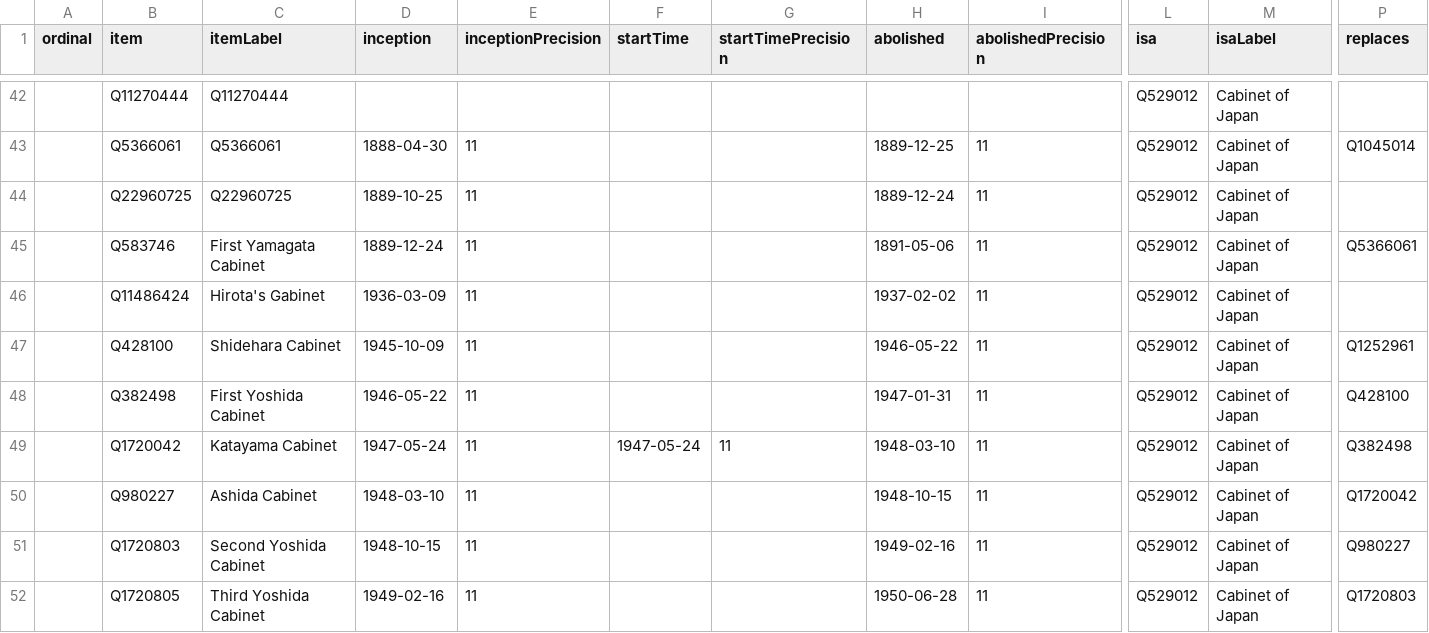
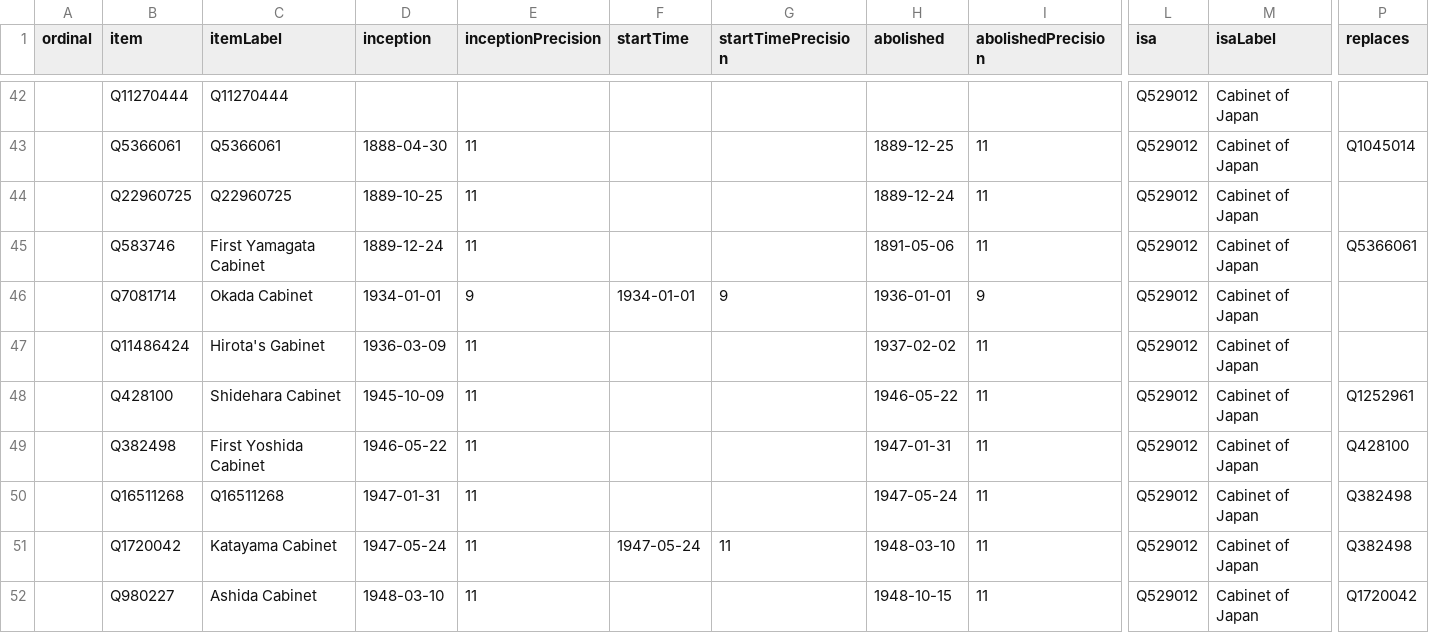
Before and after one commit to every-politician-scrapers/japan-ministers, a CSV file: wikidata/results/all-cabinets.csv, drawn as a sheet; only a part is shown, gaps mark what is left out; the shorter side is filled out with more unchanged rows; rows hold the shown columns only; the diff names each change by its address in the sheet, - before the commit and + after, or states it on an @@ line.

```diff
--- a/wikidata/results/all-cabinets.csv
+++ b/wikidata/results/all-cabinets.csv
+row 46:  | Q7081714 | Okada Cabinet | 1934-01-01 | 9 | 1934-01-01 | 9 | 1936-01-01 | 9 | Q529012 | Cabinet of Japan
+row 50:  | Q16511268 | Q16511268 | 1947-01-31 | 11 |  |  | 1947-05-24 | 11 | Q529012 | Cabinet of Japan | Q382498
```
